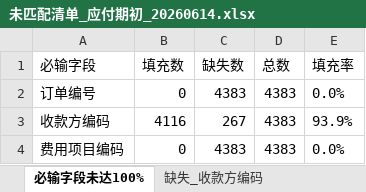
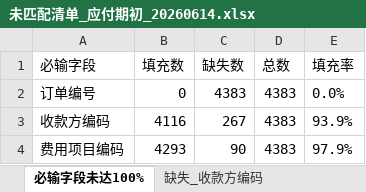
Before and after one commit to AlinaXiong/hero-digital-etl, an Excel workbook: output/ap_payment_opening/未匹配清单_应付期初_20260614.xlsx, sheet 必输字段未达100%, drawn as a sheet; values as stored, in another font and other column widths than the file's, no borders; the diff names each change by its address in the sheet, - before the commit and + after, or states it on an @@ line.

```diff
--- a/output/ap_payment_opening/未匹配清单_应付期初_20260614.xlsx (sheet 必输字段未达100%)
+++ b/output/ap_payment_opening/未匹配清单_应付期初_20260614.xlsx (sheet 必输字段未达100%)
-B4 (填充数): 0
+B4 (填充数): 4293
-C4 (缺失数): 4383
+C4 (缺失数): 90
-E4 (填充率): 0.0%
+E4 (填充率): 97.9%
```
Also changed, not shown: other sheet tabs, output/ap_payment_opening/英雄期初对公付款单导入_应付期初_20260614.xlsx, output/ap_prepayment_opening/未匹配清单_预付期初_20260614.xlsx, 3 other files.
